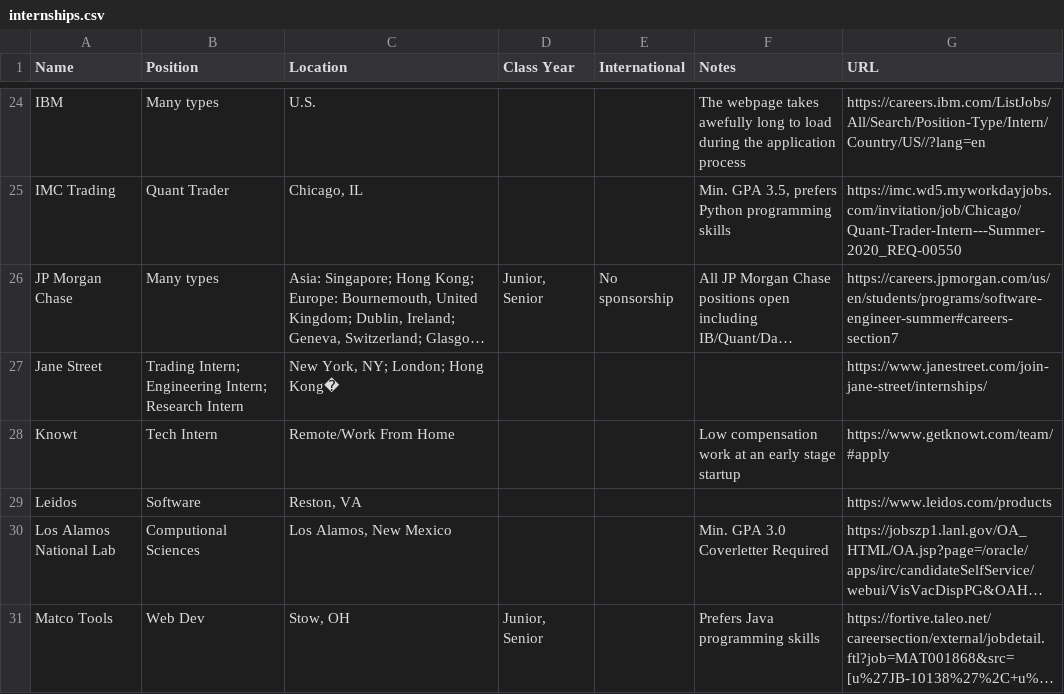
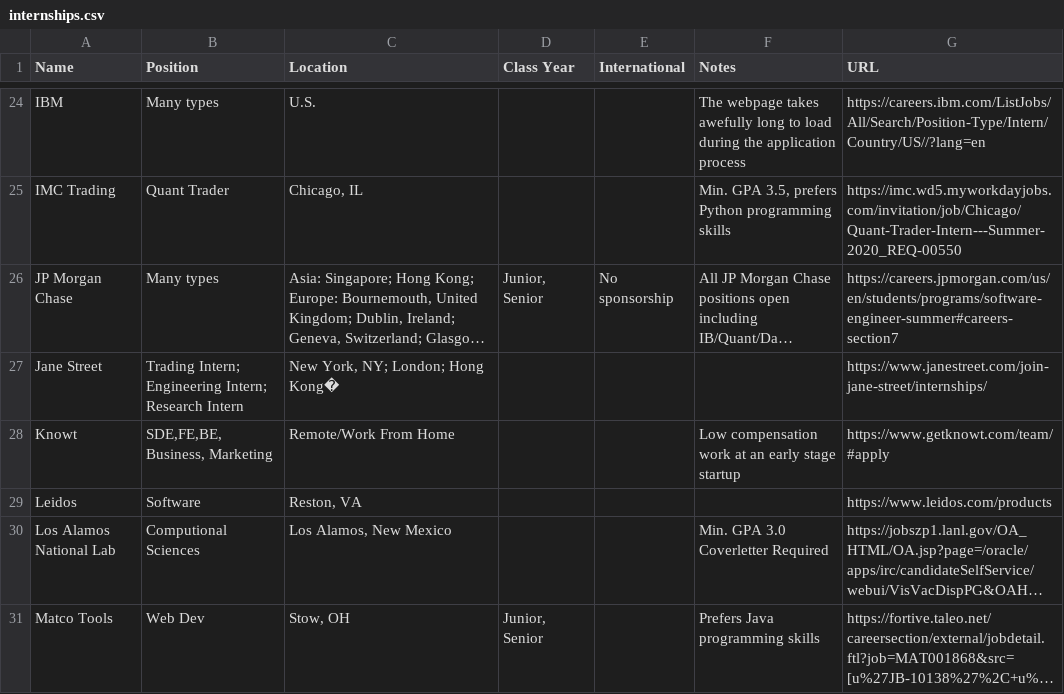
Before and after one commit to Zackhardtoname/internships, a CSV file: internships.csv, drawn as a sheet; only a part is shown, gaps mark what is left out; long unchanged cells end in …; the diff names each change by its address in the sheet, - before the commit and + after, or states it on an @@ line.

Commit message:
Update internships.csv

```diff
--- a/internships.csv
+++ b/internships.csv
-B28 (Position): Tech Intern
+B28 (Position): SDE,FE,BE, Business, Marketing
```
